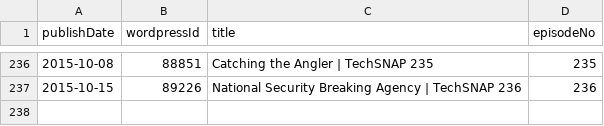
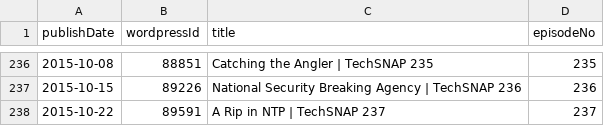
Before and after one commit to Cj-Malone/jb_data, a CSV file: shows/snap.csv, drawn as a sheet; only a part is shown, gaps mark what is left out.

Commit message:
snap237

```diff
--- a/shows/snap.csv
+++ b/shows/snap.csv
@@ -237 +237,2 @@ publishDate,wordpressId,title,episodeNo
 2015-10-15,89226,National Security Breaking Agency | TechSNAP 236,236
+2015-10-22,89591,A Rip in NTP | TechSNAP 237,237
```
